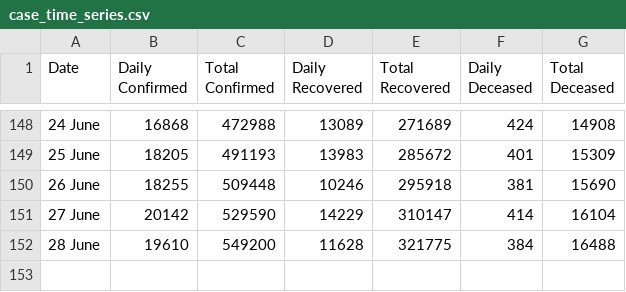
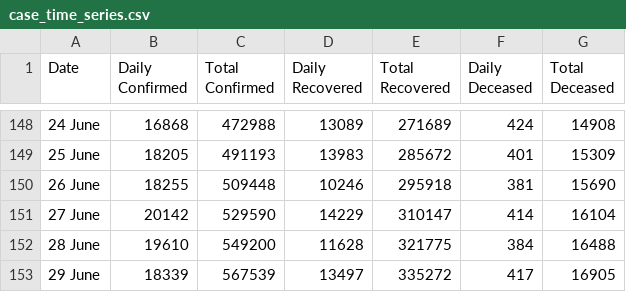
Before and after one commit to maaz619/api, a CSV file: csv/2020-06-30/case_time_series.csv, drawn as a sheet; only a part is shown, gaps mark what is left out.

```diff
--- a/csv/2020-06-30/case_time_series.csv
+++ b/csv/2020-06-30/case_time_series.csv
@@ -152 +152,2 @@ Date,Daily Confirmed,Total Confirmed,Daily Recovered,Total Recovered,Daily Decea
 28 June ,19610,549200,11628,321775,384,16488
+29 June ,18339,567539,13497,335272,417,16905
```
Also changed, not shown: csv/2020-06-30/district_testing.csv, csv/2020-06-30/statewise_tested_numbers_data.csv, 10 other files.
